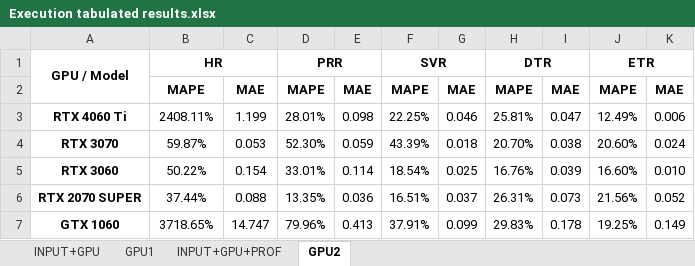
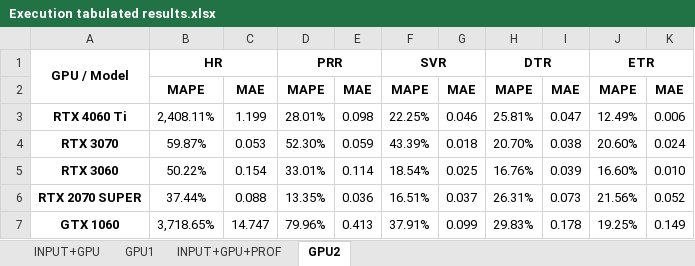
Before and after one commit to Mauricio-Bernuy/Bonsai-estimate, an Excel workbook: Final Data/Execution tabulated results.xlsx, sheet GPU2, drawn as a sheet; values as stored, in another font and other column widths than the file's, no borders; the diff names each change by its address in the sheet, - before the commit and + after, or states it on an @@ line.

Commit message:
final execution and precision results

```diff
--- a/Final Data/Execution tabulated results.xlsx (sheet GPU2)
+++ b/Final Data/Execution tabulated results.xlsx (sheet GPU2)
-B3: 2408.11%
+B3: 2,408.11%
-B7: 3718.65%
+B7: 3,718.65%
```
Also changed, not shown: sheet INPUT+GPU+PROF, 3 other files.
